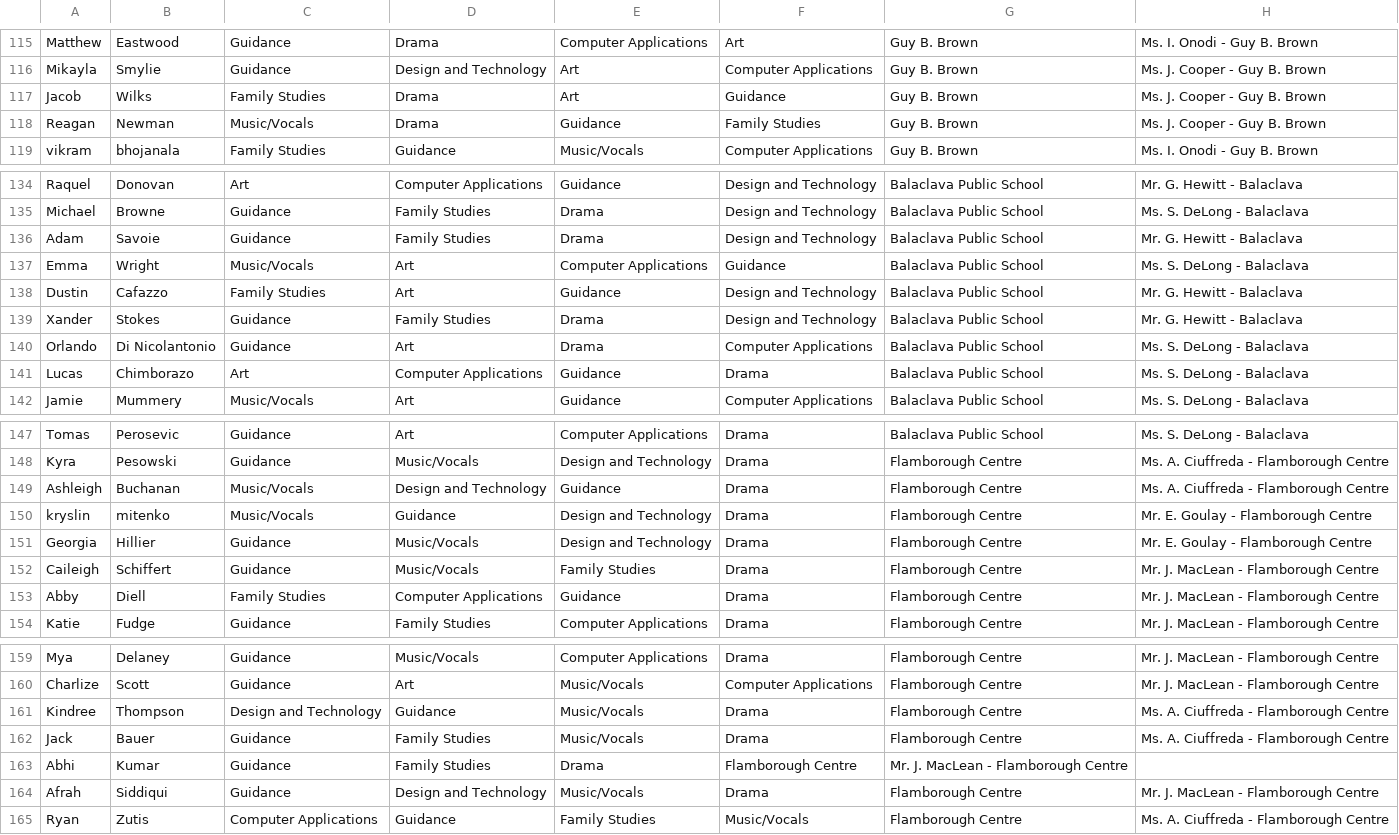
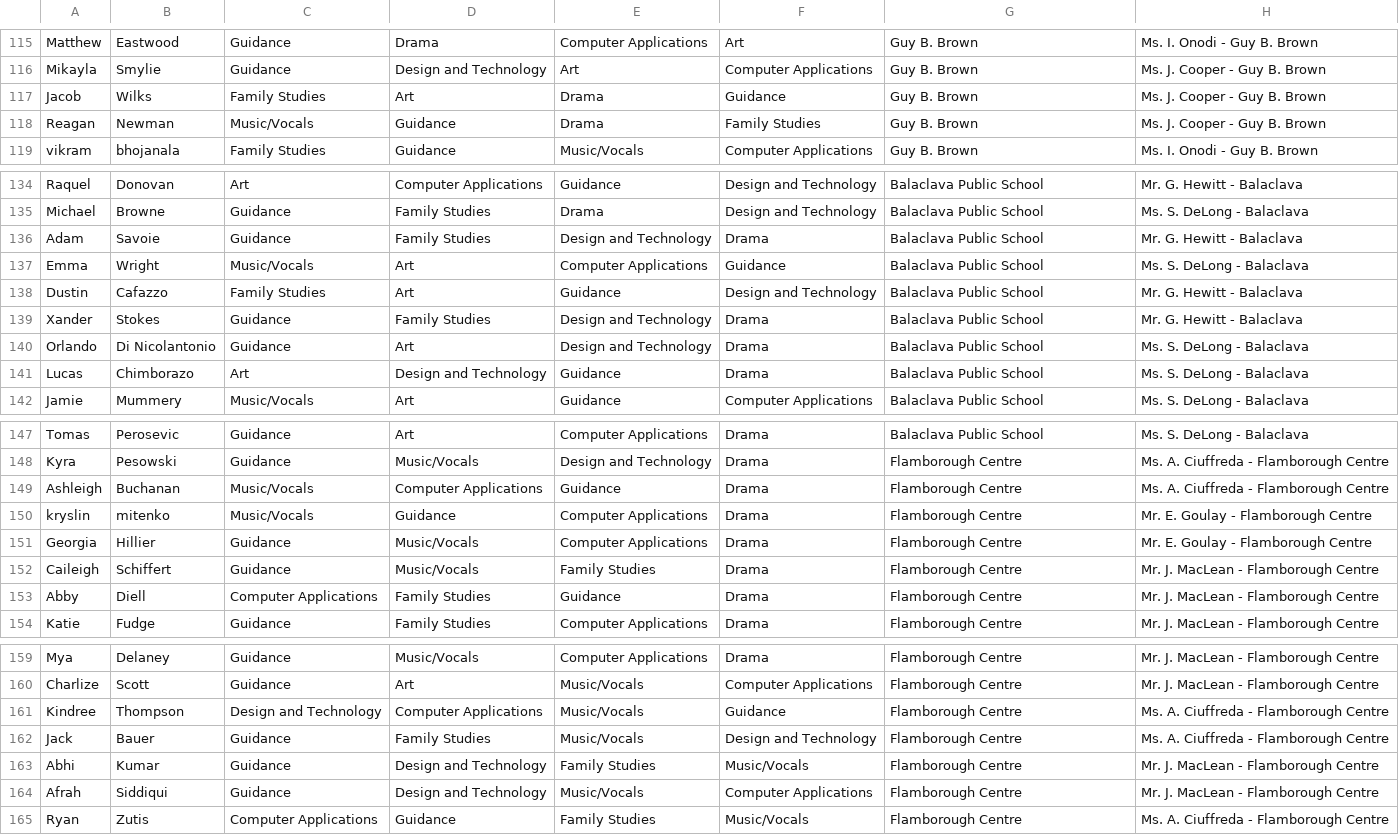
Before and after one commit to DukeofWaterloo/Shawk-n-Awe, a CSV file: fial thing/DoomGuy.csv, drawn as a sheet; only a part is shown, gaps mark what is left out; the diff covers the shown part only.

```diff
--- a/fial thing/DoomGuy.csv
+++ b/fial thing/DoomGuy.csv
@@ -116,4 +116,4 @@ Matthew, Eastwood,Guidance,Drama,Computer Applications,Art, Guy B. Brown, Ms. I.
 Mikayla , Smylie ,Guidance,Design and Technology,Art,Computer Applications, Guy B. Brown, Ms. J. Cooper - Guy B. Brown
-Jacob, Wilks,Family Studies,Drama,Art,Guidance, Guy B. Brown, Ms. J. Cooper - Guy B. Brown
-Reagan, Newman,Music/Vocals,Drama,Guidance,Family Studies, Guy B. Brown, Ms. J. Cooper - Guy B. Brown
+Jacob, Wilks,Family Studies,Art,Drama,Guidance, Guy B. Brown, Ms. J. Cooper - Guy B. Brown
+Reagan, Newman,Music/Vocals,Guidance,Drama,Family Studies, Guy B. Brown, Ms. J. Cooper - Guy B. Brown
 vikram, bhojanala,Family Studies,Guidance,Music/Vocals,Computer Applications, Guy B. Brown, Ms. I. Onodi - Guy B. Brown
@@ -135,8 +135,8 @@ Raquel, Donovan,Art,Computer Applications,Guidance,Design and Technology, Balacl
 Michael, Browne,Guidance,Family Studies,Drama,Design and Technology, Balaclava Public School, Ms. S. DeLong - Balaclava
-Adam, Savoie,Guidance,Family Studies,Drama,Design and Technology, Balaclava Public School, Mr. G. Hewitt - Balaclava
+Adam, Savoie,Guidance,Family Studies,Design and Technology,Drama, Balaclava Public School, Mr. G. Hewitt - Balaclava
 Emma, Wright,Music/Vocals,Art,Computer Applications,Guidance, Balaclava Public School, Ms. S. DeLong - Balaclava
 Dustin, Cafazzo,Family Studies,Art,Guidance,Design and Technology, Balaclava Public School, Mr. G. Hewitt - Balaclava
-Xander, Stokes,Guidance,Family Studies,Drama,Design and Technology, Balaclava Public School, Mr. G. Hewitt - Balaclava
-Orlando, Di Nicolantonio,Guidance,Art,Drama,Computer Applications, Balaclava Public School, Ms. S. DeLong - Balaclava
-Lucas, Chimborazo,Art,Computer Applications,Guidance,Drama, Balaclava Public School, Ms. S. DeLong - Balaclava
+Xander, Stokes,Guidance,Family Studies,Design and Technology,Drama, Balaclava Public School, Mr. G. Hewitt - Balaclava
+Orlando, Di Nicolantonio,Guidance,Art,Design and Technology,Drama, Balaclava Public School, Ms. S. DeLong - Balaclava
+Lucas, Chimborazo,Art,Design and Technology,Guidance,Drama, Balaclava Public School, Ms. S. DeLong - Balaclava
 Jamie , Mummery,Music/Vocals,Art,Guidance,Computer Applications, Balaclava Public School, Ms. S. DeLong - Balaclava
@@ -148,7 +148,7 @@ Tomas, Perosevic,Guidance,Art,Computer Applications,Drama, Balaclava Public Scho
 Kyra, Pesowski,Guidance,Music/Vocals,Design and Technology,Drama, Flamborough Centre, Ms. A. Ciuffreda - Flamborough Centre
-Ashleigh , Buchanan,Music/Vocals,Design and Technology,Guidance,Drama, Flamborough Centre, Ms. A. Ciuffreda - Flamborough Centre
-kryslin , mitenko,Music/Vocals,Guidance,Design and Technology,Drama, Flamborough Centre, Mr. E. Goulay - Flamborough Centre
-Georgia, Hillier,Guidance,Music/Vocals,Design and Technology,Drama, Flamborough Centre, Mr. E. Goulay - Flamborough Centre
+Ashleigh , Buchanan,Music/Vocals,Computer Applications,Guidance,Drama, Flamborough Centre, Ms. A. Ciuffreda - Flamborough Centre
+kryslin , mitenko,Music/Vocals,Guidance,Computer Applications,Drama, Flamborough Centre, Mr. E. Goulay - Flamborough Centre
+Georgia, Hillier,Guidance,Music/Vocals,Computer Applications,Drama, Flamborough Centre, Mr. E. Goulay - Flamborough Centre
 Caileigh, Schiffert,Guidance,Music/Vocals,Family Studies,Drama, Flamborough Centre, Mr. J. MacLean - Flamborough Centre
-Abby, Diell,Family Studies,Computer Applications,Guidance,Drama, Flamborough Centre, Mr. J. MacLean - Flamborough Centre
+Abby, Diell,Computer Applications,Family Studies,Guidance,Drama, Flamborough Centre, Mr. J. MacLean - Flamborough Centre
 Katie, Fudge,Guidance,Family Studies,Computer Applications,Drama, Flamborough Centre, Mr. J. MacLean - Flamborough Centre
@@ -160,6 +160,6 @@ Mya, Delaney,Guidance,Music/Vocals,Computer Applications,Drama, Flamborough Cent
 Charlize, Scott,Guidance,Art,Music/Vocals,Computer Applications, Flamborough Centre, Mr. J. MacLean - Flamborough Centre
-Kindree , Thompson,Design and Technology,Guidance,Music/Vocals,Drama, Flamborough Centre, Ms. A. Ciuffreda - Flamborough Centre
-Jack, Bauer,Guidance,Family Studies,Music/Vocals,Drama, Flamborough Centre, Ms. A. Ciuffreda - Flamborough Centre
-Abhi, Kumar,Guidance,Family Studies,Drama, Flamborough Centre, Mr. J. MacLean - Flamborough Centre
-Afrah, Siddiqui ,Guidance,Design and Technology,Music/Vocals,Drama, Flamborough Centre, Mr. J. MacLean - Flamborough Centre
+Kindree , Thompson,Design and Technology,Computer Applications,Music/Vocals,Guidance, Flamborough Centre, Ms. A. Ciuffreda - Flamborough Centre
+Jack, Bauer,Guidance,Family Studies,Music/Vocals,Design and Technology, Flamborough Centre, Ms. A. Ciuffreda - Flamborough Centre
+Abhi, Kumar,Guidance,Design and Technology,Family Studies,Music/Vocals, Flamborough Centre, Mr. J. MacLean - Flamborough Centre
+Afrah, Siddiqui ,Guidance,Design and Technology,Music/Vocals,Computer Applications, Flamborough Centre, Mr. J. MacLean - Flamborough Centre
 Ryan , Zutis,Computer Applications,Guidance,Family Studies,Music/Vocals, Flamborough Centre, Ms. A. Ciuffreda - Flamborough Centre
```
Also changed, not shown: 66 edited cells elsewhere in this file, 14 other files.
